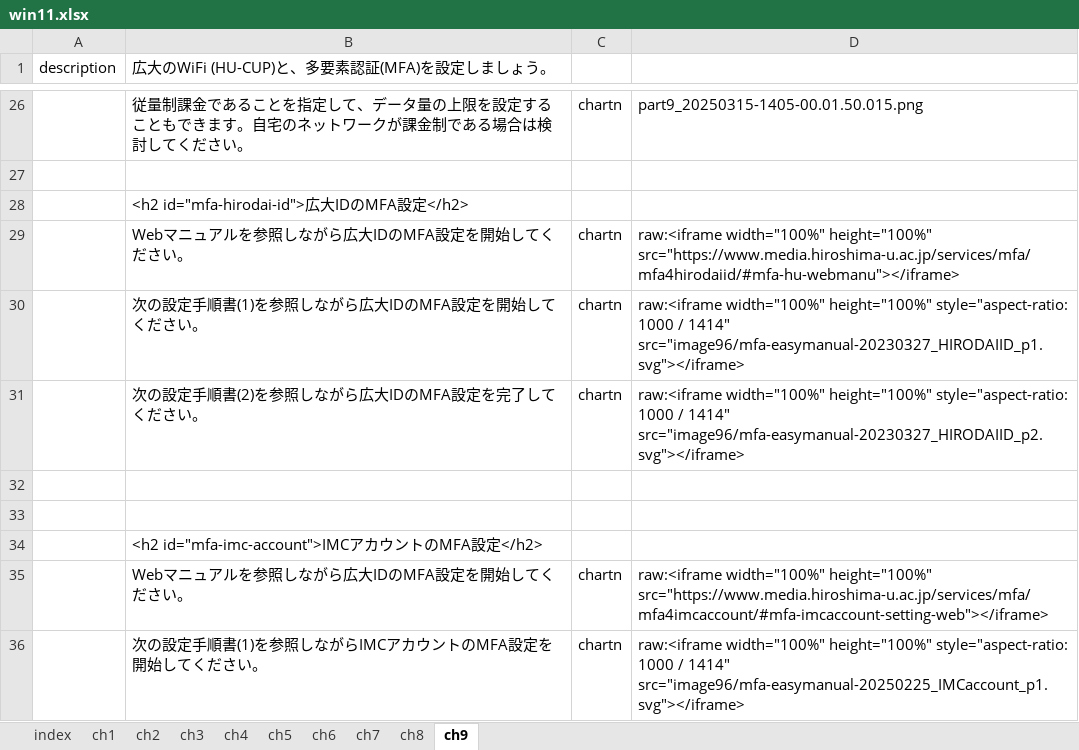
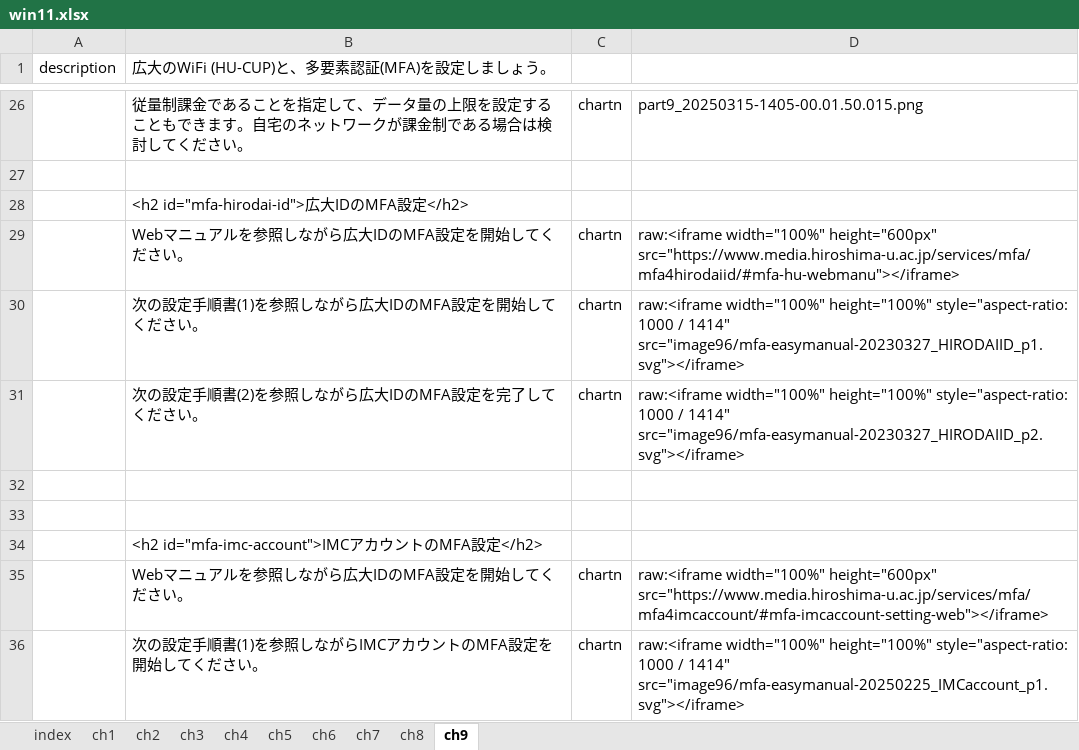
Before and after one commit to gnutar/fresta, an Excel workbook: win11.xlsx, sheet ch9, drawn as a sheet; only a part is shown, gaps mark what is left out; values as stored, in another font and other column widths than the file's, no borders; the diff names each change by its address in the sheet, - before the commit and + after, or states it on an @@ line.

Commit message:
set height to 600px

```diff
--- a/win11.xlsx (sheet ch9)
+++ b/win11.xlsx (sheet ch9)
-D29: raw:<iframe width="100%" height="100%" src="https://www.media.hiroshima-u.ac.jp/services/mfa/mfa4hirodaiid/#mfa-hu-webmanu"></iframe>
+D29: raw:<iframe width="100%" height="600px" src="https://www.media.hiroshima-u.ac.jp/services/mfa/mfa4hirodaiid/#mfa-hu-webmanu"></iframe>
-D35: raw:<iframe width="100%" height="100%" src="https://www.media.hiroshima-u.ac.jp/services/mfa/mfa4imcaccount/#mfa-imcaccount-setting-web"></iframe>
+D35: raw:<iframe width="100%" height="600px" src="https://www.media.hiroshima-u.ac.jp/services/mfa/mfa4imcaccount/#mfa-imcaccount-setting-web"></iframe>
```
